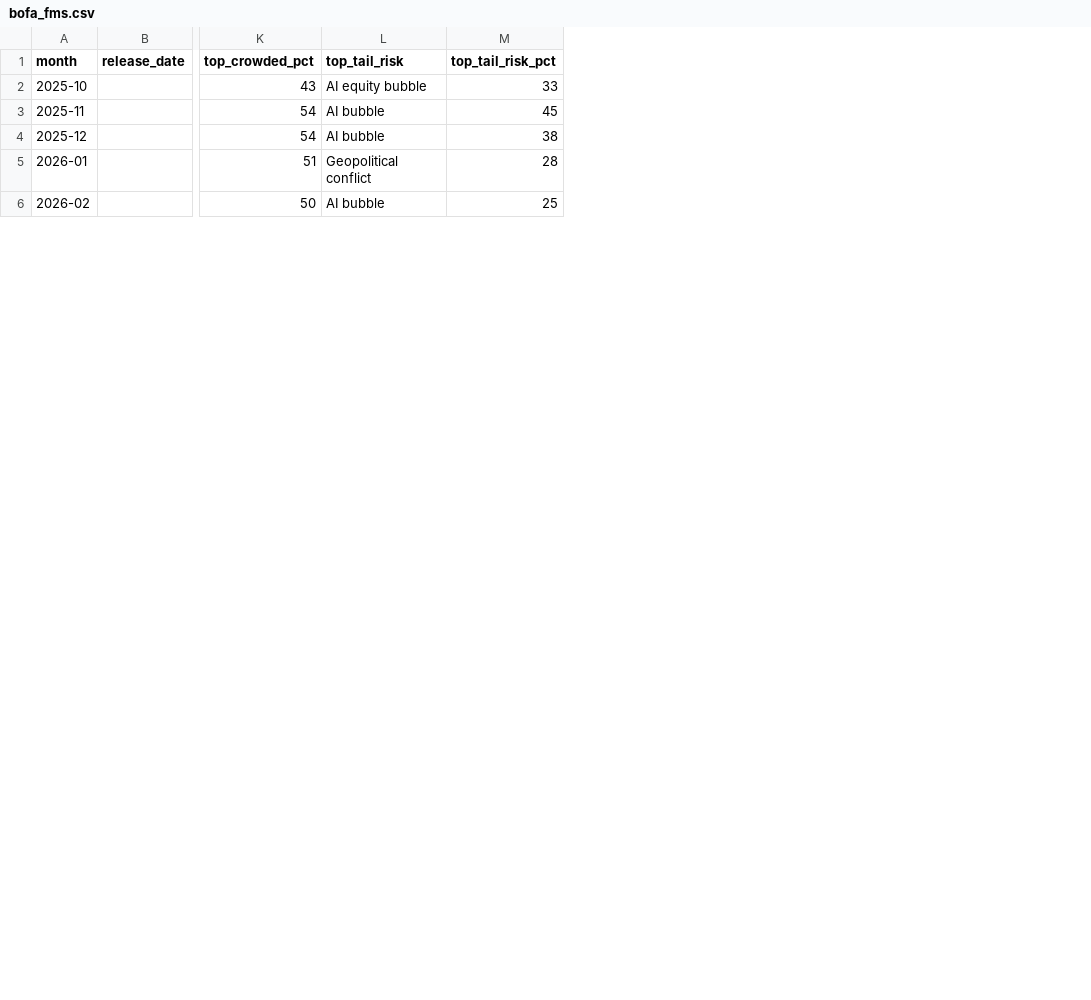
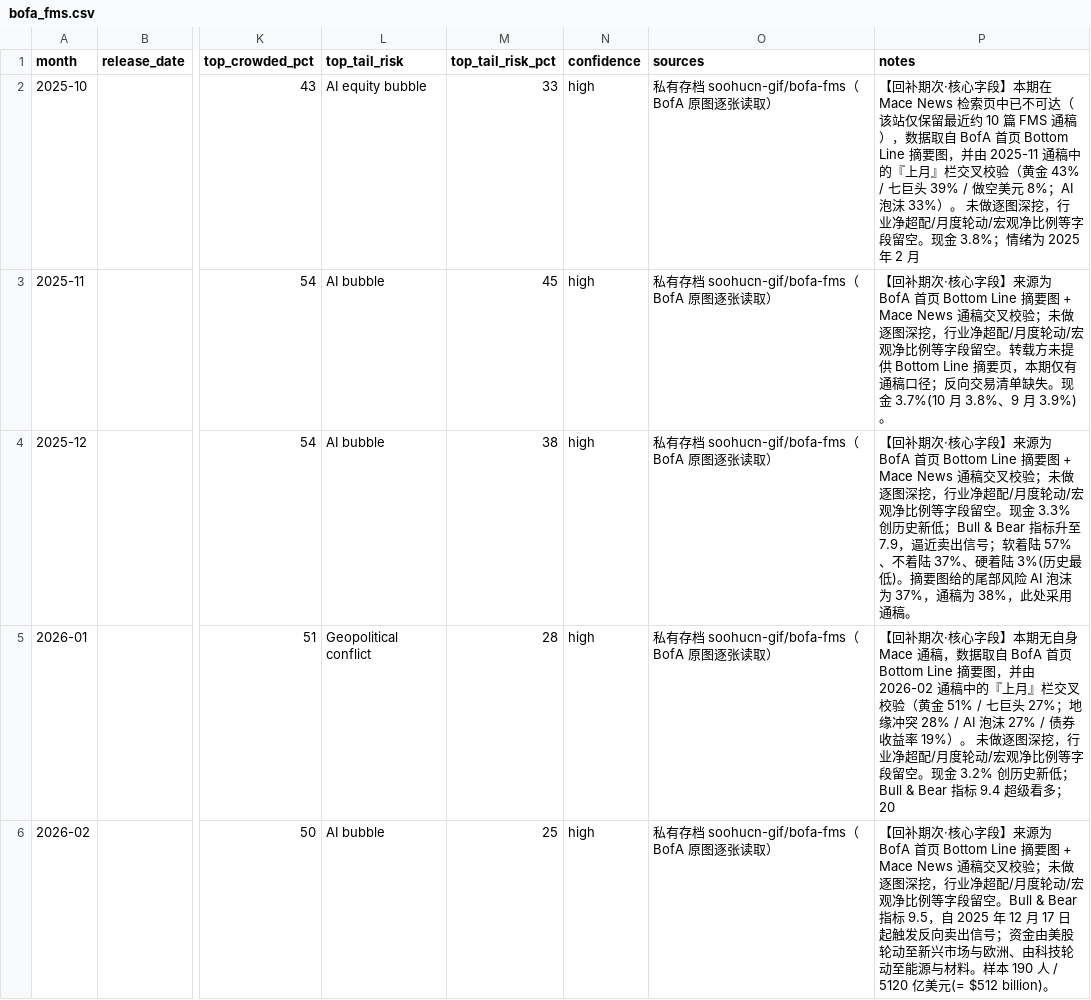
Before and after one commit to soohucn-gif/macro5-dashboard, a CSV file: data/bofa_fms.csv, drawn as a sheet; only a part is shown, gaps mark what is left out; the diff names each change by its address in the sheet, - before the commit and + after, or states it on an @@ line.

```diff
--- a/data/bofa_fms.csv
+++ b/data/bofa_fms.csv
+column N (confidence), rows 2-6: all high
+column O (sources), rows 2-6: all 私有存档 soohucn-gif/bofa-fms（BofA 原图逐张读取）
+column P (notes), rows 2-6: 【回补期次·核心字段】本期在 Mace News 检索页中已不可达（该站仅保留最近约 10 篇 FMS 通稿），数据取自 BofA 首页 Bottom Line 摘要图，并由 2025-11 通稿中的『上月』栏交叉校验（黄金 43% / 七巨头 39% / 做空美元 8%；AI 泡沫 33%）。 未做逐图深挖，行业净超配/月度轮动/宏观净比例等字段留空。现金 3.8%；情绪为 2025 年 2 月 | 【回补期次·核心字段】来源为 BofA 首页 Bottom Line 摘要图 + Mace News 通稿交叉校验；未做逐图深挖，行业净超配/月度轮动/宏观净比例等字段留空。转载方未提供 Bottom Line 摘要页，本期仅有通稿口径；反向交易清单缺失。现金 3.7%(10 月 3.8%、9 月 3.9%)。 | 【回补期次·核心字段】来源为 BofA 首页 Bottom Line 摘要图 + Mace News 通稿交叉校验；未做逐图深挖，行业净超配/月度轮动/宏观净比例等字段留空。现金 3.3% 创历史新低；Bull & Bear 指标升至 7.9，逼近卖出信号；软着陆 57%、不着陆 37%、硬着陆 3%(历史最低)。摘要图给的尾部风险 AI 泡沫为 37%，通稿为 38%，此处采用通稿。 | 【回补期次·核心字段】本期无自身 Mace 通稿，数据取自 BofA 首页 Bottom Line 摘要图，并由 2026-02 通稿中的『上月』栏交叉校验（黄金 51% / 七巨头 27%；地缘冲突 28% / AI 泡沫 27% / 债券收益率 19%）。 未做逐图深挖，行业净超配/月度轮动/宏观净比例等字段留空。现金 3.2% 创历史新低；Bull & Bear 指标 9.4 超级看多；20 | 【回补期次·核心字段】来源为 BofA 首页 Bottom Line 摘要图 + Mace News 通稿交叉校验；未做逐图深挖，行业净超配/月度轮动/宏观净比例等字段留空。Bull & Bear 指标 9.5，自 2025 年 12 月 17 日起触发反向卖出信号；资金由美股轮动至新兴市场与欧洲、由科技轮动至能源与材料。样本 190 人 / 5120 亿美元(= $512 billion)。
```
Also changed, not shown: data/bofa_fms_contrarian.csv, 7 other files.
